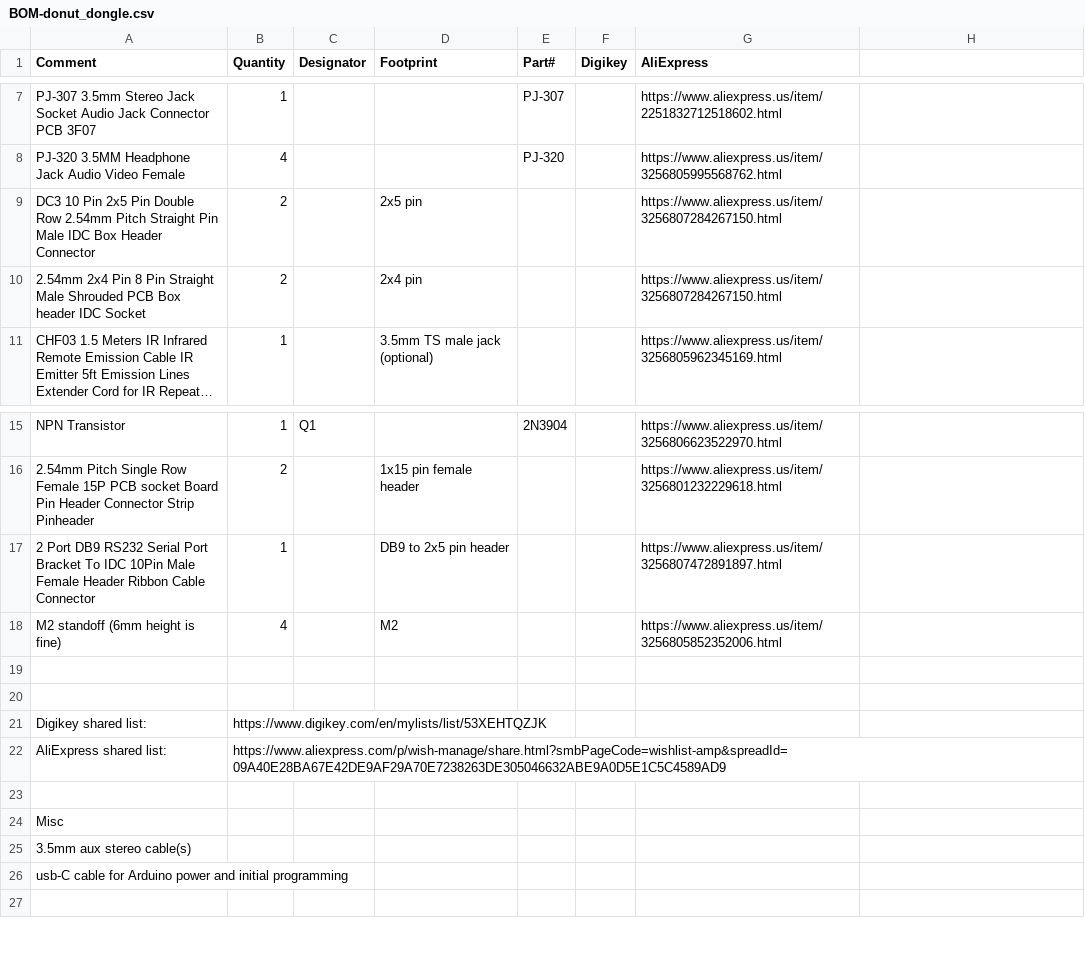
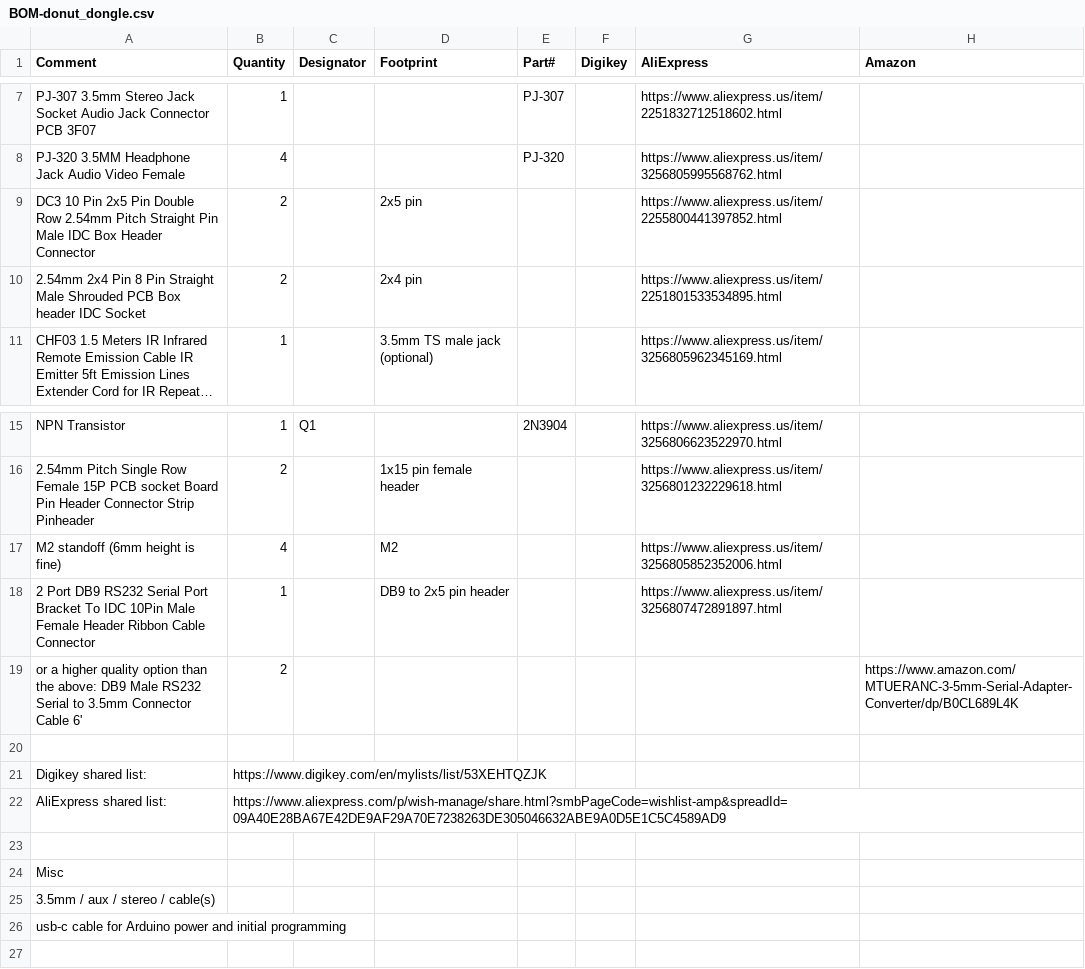
Before and after one commit to svirant/RT4k_HD15_serial_control, a CSV file: Donut Dongle/BOM-donut_dongle.csv, drawn as a sheet; only a part is shown, gaps mark what is left out; long unchanged cells end in …; the diff names each change by its address in the sheet, - before the commit and + after, or states it on an @@ line.

Commit message:
Update BOM-donut_dongle.csv

```diff
--- a/Donut Dongle/BOM-donut_dongle.csv
+++ b/Donut Dongle/BOM-donut_dongle.csv
-H1: (empty)
+H1: Amazon
-G9 (AliExpress): https://www.aliexpress.us/item/3256807284267150.html
+G9 (AliExpress): https://www.aliexpress.us/item/2255800441397852.html
-G10 (AliExpress): https://www.aliexpress.us/item/3256807284267150.html
+G10 (AliExpress): https://www.aliexpress.us/item/2251801533534895.html
@@ row 18 moved to row 17: M2 standoff (6mm height is fine) @@
-row 19: (empty)
+row 19: or a higher quality option than the above: DB9 Male RS232 Serial to 3.5mm Connector Cable 6' | 2 |  |  |  |  |  | https://www.amazon.com/MTUERANC-3-5mm-Serial-Adapter-Converter/dp/B0CL689L4K
-A25 (Comment): 3.5mm aux stereo cable(s)
+A25 (Comment): 3.5mm / aux / stereo / cable(s)
-A26 (Comment): usb-C cable for…
+A26 (Comment): usb-c cable for…
```
